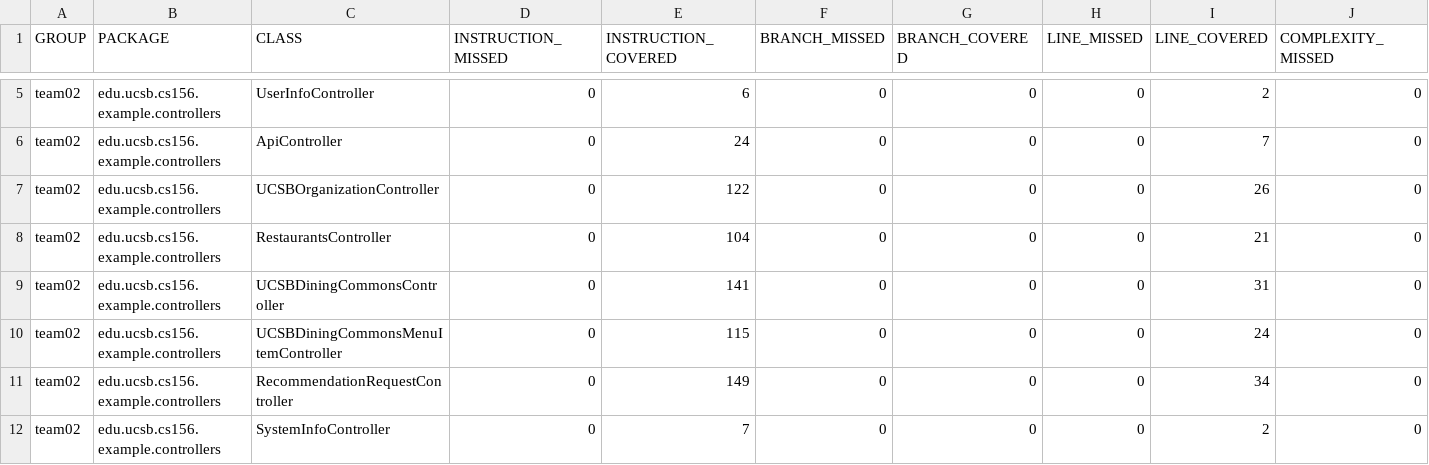
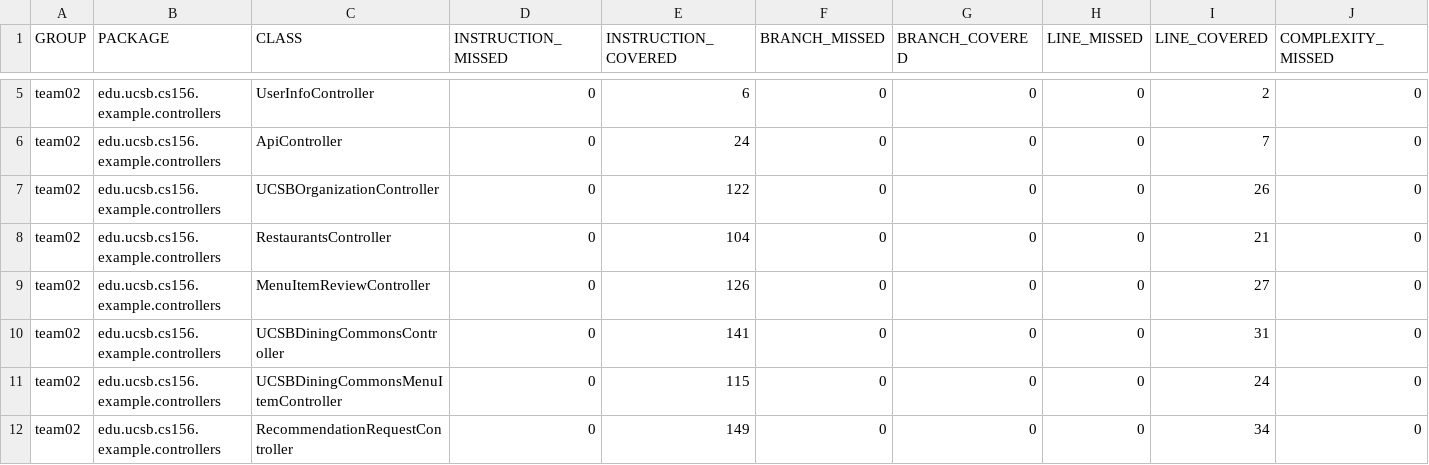
Before and after one commit to ucsb-cs156-f24/team02-f24-16, a CSV file: jacoco/jacoco.csv, drawn as a sheet; only a part is shown, gaps mark what is left out; the shorter side is filled out with more unchanged rows; rows hold the shown columns only; the diff names each change by its address in the sheet, - before the commit and + after, or states it on an @@ line.

Commit message:
Deploying to gh-pages from @ ucsb-cs156-f24/team02-f24-16@035300c95c4e7ba792b772b224c9d320a87122f5 🚀

```diff
--- a/jacoco/jacoco.csv
+++ b/jacoco/jacoco.csv
+row 9: team02 | edu.ucsb.cs156.example.controllers | MenuItemReviewController | 0 | 126 | 0 | 0 | 0 | 27 | 0
```
Also changed, not shown: 7 other files.
